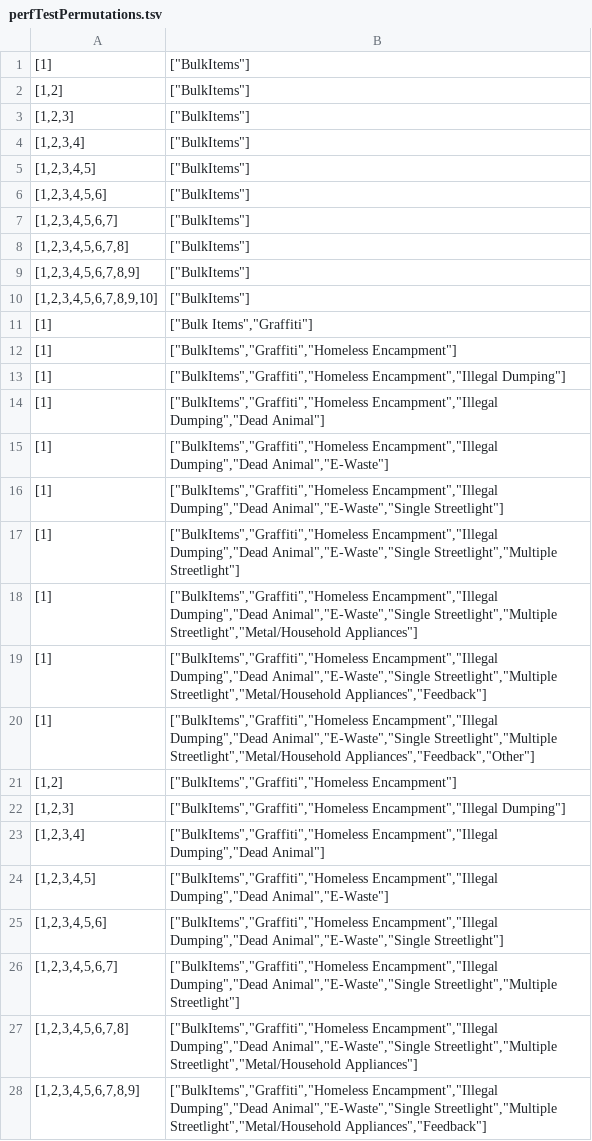
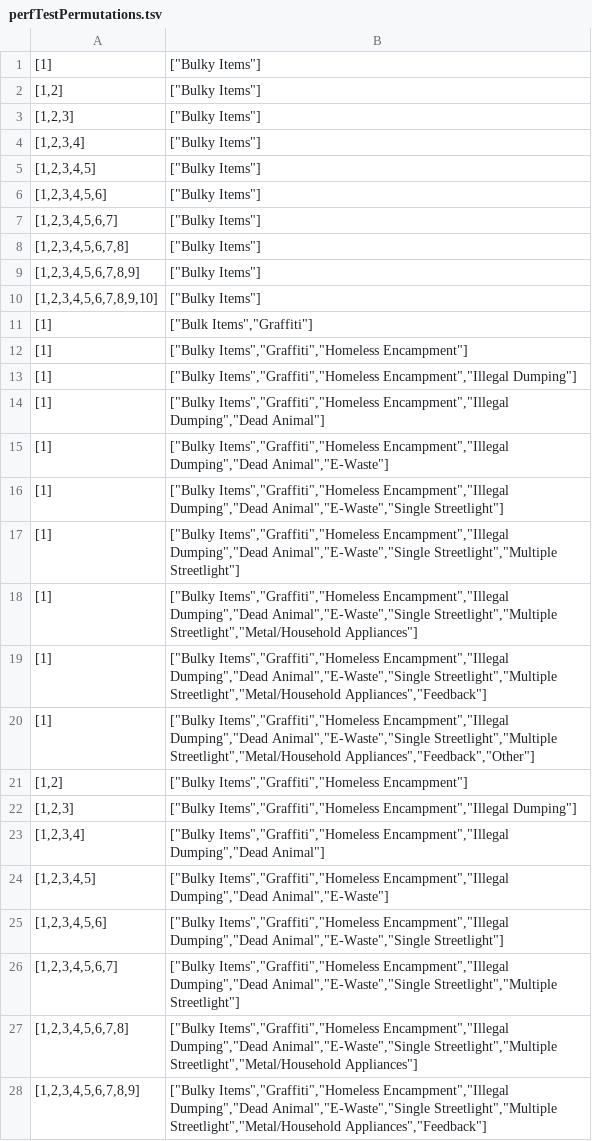
Before and after one commit to hackforla/311-data, a TSV file: server/performanceStatistics/perfTestPermutations.tsv, drawn as a sheet; only a part is shown; the diff covers the shown part only.

Commit message:
bulkItems -> Bulky Items

```diff
--- a/server/performanceStatistics/perfTestPermutations.tsv
+++ b/server/performanceStatistics/perfTestPermutations.tsv
@@ -1,28 +1,28 @@
-[1]	["BulkItems"]
-[1,2]	["BulkItems"]
-[1,2,3]	["BulkItems"]
-[1,2,3,4]	["BulkItems"]
-[1,2,3,4,5]	["BulkItems"]
-[1,2,3,4,5,6]	["BulkItems"]
-[1,2,3,4,5,6,7]	["BulkItems"]
-[1,2,3,4,5,6,7,8]	["BulkItems"]
-[1,2,3,4,5,6,7,8,9]	["BulkItems"]
-[1,2,3,4,5,6,7,8,9,10]	["BulkItems"]
+[1]	["Bulky Items"]
+[1,2]	["Bulky Items"]
+[1,2,3]	["Bulky Items"]
+[1,2,3,4]	["Bulky Items"]
+[1,2,3,4,5]	["Bulky Items"]
+[1,2,3,4,5,6]	["Bulky Items"]
+[1,2,3,4,5,6,7]	["Bulky Items"]
+[1,2,3,4,5,6,7,8]	["Bulky Items"]
+[1,2,3,4,5,6,7,8,9]	["Bulky Items"]
+[1,2,3,4,5,6,7,8,9,10]	["Bulky Items"]
 [1]	["Bulk Items","Graffiti"]
-[1]	["BulkItems","Graffiti","Homeless Encampment"]
-[1]	["BulkItems","Graffiti","Homeless Encampment","Illegal Dumping"]
-[1]	["BulkItems","Graffiti","Homeless Encampment","Illegal Dumping","Dead Animal"]
-[1]	["BulkItems","Graffiti","Homeless Encampment","Illegal Dumping","Dead Animal","E-Waste"]
-[1]	["BulkItems","Graffiti","Homeless Encampment","Illegal Dumping","Dead Animal","E-Waste","Single Streetlight"]
-[1]	["BulkItems","Graffiti","Homeless Encampment","Illegal Dumping","Dead Animal","E-Waste","Single Streetlight","Multiple Streetlight"]
-[1]	["BulkItems","Graffiti","Homeless Encampment","Illegal Dumping","Dead Animal","E-Waste","Single Streetlight","Multiple Streetlight","Metal/Household Appliances"]
-[1]	["BulkItems","Graffiti","Homeless Encampment","Illegal Dumping","Dead Animal","E-Waste","Single Streetlight","Multiple Streetlight","Metal/Household Appliances","Feedback"]
-[1]	["BulkItems","Graffiti","Homeless Encampment","Illegal Dumping","Dead Animal","E-Waste","Single Streetlight","Multiple Streetlight","Metal/Household Appliances","Feedback","Other"]
-[1,2]	["BulkItems","Graffiti","Homeless Encampment"]
-[1,2,3]	["BulkItems","Graffiti","Homeless Encampment","Illegal Dumping"]
-[1,2,3,4]	["BulkItems","Graffiti","Homeless Encampment","Illegal Dumping","Dead Animal"]
-[1,2,3,4,5]	["BulkItems","Graffiti","Homeless Encampment","Illegal Dumping","Dead Animal","E-Waste"]
-[1,2,3,4,5,6]	["BulkItems","Graffiti","Homeless Encampment","Illegal Dumping","Dead Animal","E-Waste","Single Streetlight"]
-[1,2,3,4,5,6,7]	["BulkItems","Graffiti","Homeless Encampment","Illegal Dumping","Dead Animal","E-Waste","Single Streetlight","Multiple Streetlight"]
-[1,2,3,4,5,6,7,8]	["BulkItems","Graffiti","Homeless Encampment","Illegal Dumping","Dead Animal","E-Waste","Single Streetlight","Multiple Streetlight","Metal/Household Appliances"]
-[1,2,3,4,5,6,7,8,9]	["BulkItems","Graffiti","Homeless Encampment","Illegal Dumping","Dead Animal","E-Waste","Single Streetlight","Multiple Streetlight","Metal/Household Appliances","Feedback"]
+[1]	["Bulky Items","Graffiti","Homeless Encampment"]
+[1]	["Bulky Items","Graffiti","Homeless Encampment","Illegal Dumping"]
+[1]	["Bulky Items","Graffiti","Homeless Encampment","Illegal Dumping","Dead Animal"]
+[1]	["Bulky Items","Graffiti","Homeless Encampment","Illegal Dumping","Dead Animal","E-Waste"]
+[1]	["Bulky Items","Graffiti","Homeless Encampment","Illegal Dumping","Dead Animal","E-Waste","Single Streetlight"]
+[1]	["Bulky Items","Graffiti","Homeless Encampment","Illegal Dumping","Dead Animal","E-Waste","Single Streetlight","Multiple Streetlight"]
+[1]	["Bulky Items","Graffiti","Homeless Encampment","Illegal Dumping","Dead Animal","E-Waste","Single Streetlight","Multiple Streetlight","Metal/Household Appliances"]
+[1]	["Bulky Items","Graffiti","Homeless Encampment","Illegal Dumping","Dead Animal","E-Waste","Single Streetlight","Multiple Streetlight","Metal/Household Appliances","Feedback"]
+[1]	["Bulky Items","Graffiti","Homeless Encampment","Illegal Dumping","Dead Animal","E-Waste","Single Streetlight","Multiple Streetlight","Metal/Household Appliances","Feedback","Other"]
+[1,2]	["Bulky Items","Graffiti","Homeless Encampment"]
+[1,2,3]	["Bulky Items","Graffiti","Homeless Encampment","Illegal Dumping"]
+[1,2,3,4]	["Bulky Items","Graffiti","Homeless Encampment","Illegal Dumping","Dead Animal"]
+[1,2,3,4,5]	["Bulky Items","Graffiti","Homeless Encampment","Illegal Dumping","Dead Animal","E-Waste"]
+[1,2,3,4,5,6]	["Bulky Items","Graffiti","Homeless Encampment","Illegal Dumping","Dead Animal","E-Waste","Single Streetlight"]
+[1,2,3,4,5,6,7]	["Bulky Items","Graffiti","Homeless Encampment","Illegal Dumping","Dead Animal","E-Waste","Single Streetlight","Multiple Streetlight"]
+[1,2,3,4,5,6,7,8]	["Bulky Items","Graffiti","Homeless Encampment","Illegal Dumping","Dead Animal","E-Waste","Single Streetlight","Multiple Streetlight","Metal/Household Appliances"]
+[1,2,3,4,5,6,7,8,9]	["Bulky Items","Graffiti","Homeless Encampment","Illegal Dumping","Dead Animal","E-Waste","Single Streetlight","Multiple Streetlight","Metal/Household Appliances","Feedback"]
```
Also changed, not shown: 1 edited cell elsewhere in this file.
